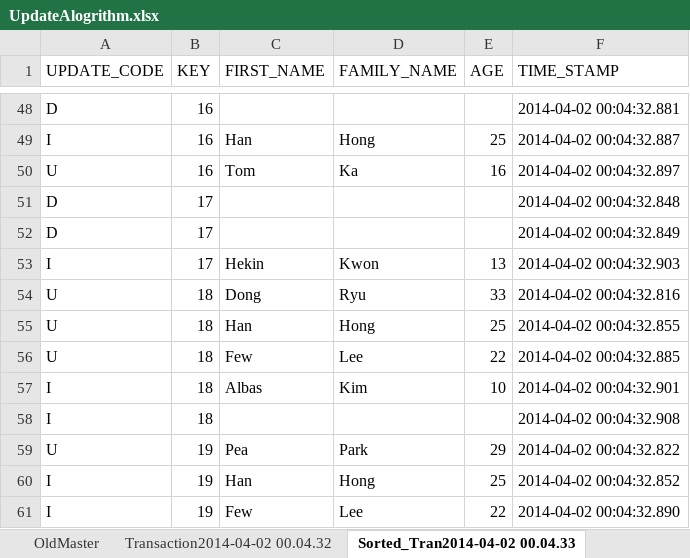
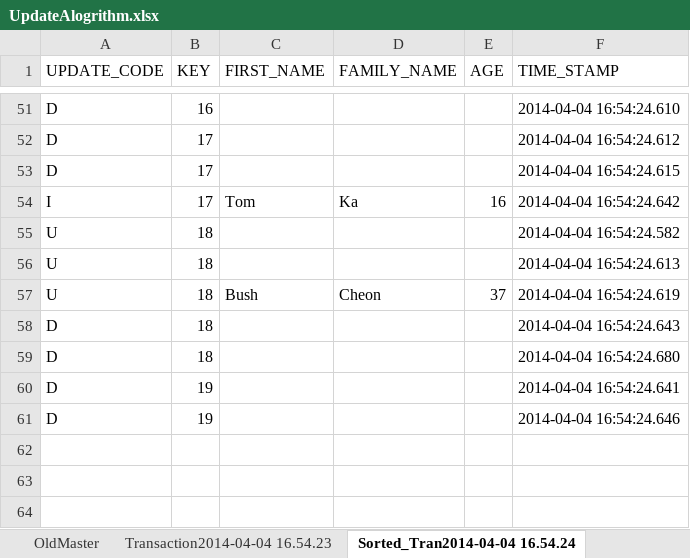
Before and after one commit to Francis0121/homework.3.1, an Excel workbook: FileStructure/UpdateAlgorithm/UpdateAlogrithm.xlsx, sheet Sorted_Tran2014-04-04 16.54.24, drawn as a sheet; only a part is shown, gaps mark what is left out; values as stored, in another font and other column widths than the file's, no borders; removed rows and columns are numbered as before the commit, all else as after; the diff covers the shown part only; the diff names each change by its address in the sheet, - before the commit and + after, or states it on an @@ line.

```diff
--- a/FileStructure/UpdateAlgorithm/UpdateAlogrithm.xlsx (sheet Sorted_Tran2014-04-04 16.54.24)
+++ b/FileStructure/UpdateAlgorithm/UpdateAlogrithm.xlsx (sheet Sorted_Tran2014-04-04 16.54.24)
-sheet tab: Transaction2014-04-02 00.04.32
+sheet tab: Transaction2014-04-04 16.54.23
-sheet tab: Sorted_Tran2014-04-02 00.04.33
+sheet tab: Sorted_Tran2014-04-04 16.54.24
-F51 (TIME_STAMP): 2014-04-02 00:04:32.881
+F51 (TIME_STAMP): 2014-04-04 16:54:24.610
-row 49: I | 16 | Han | Hong | 25 | 2014-04-02 00:04:32.887
-row 50: U | 16 | Tom | Ka | 16 | 2014-04-02 00:04:32.897
-F52 (TIME_STAMP): 2014-04-02 00:04:32.848
+F52 (TIME_STAMP): 2014-04-04 16:54:24.612
-F53 (TIME_STAMP): 2014-04-02 00:04:32.849
+F53 (TIME_STAMP): 2014-04-04 16:54:24.615
-C54 (FIRST_NAME): Hekin
+C54 (FIRST_NAME): Tom
-D54 (FAMILY_NAME): Kwon
+D54 (FAMILY_NAME): Ka
-E54 (AGE): 13
+E54 (AGE): 16
-F54 (TIME_STAMP): 2014-04-02 00:04:32.903
+F54 (TIME_STAMP): 2014-04-04 16:54:24.642
-C55 (FIRST_NAME): Dong
+C55 (FIRST_NAME): (empty)
-D55 (FAMILY_NAME): Ryu
+D55 (FAMILY_NAME): (empty)
-E55 (AGE): 33
+E55 (AGE): (empty)
-F55 (TIME_STAMP): 2014-04-02 00:04:32.816
+F55 (TIME_STAMP): 2014-04-04 16:54:24.582
-C56 (FIRST_NAME): Han
+C56 (FIRST_NAME): (empty)
-D56 (FAMILY_NAME): Hong
+D56 (FAMILY_NAME): (empty)
-E56 (AGE): 25
+E56 (AGE): (empty)
-F56 (TIME_STAMP): 2014-04-02 00:04:32.855
+F56 (TIME_STAMP): 2014-04-04 16:54:24.613
-C57 (FIRST_NAME): Few
+C57 (FIRST_NAME): Bush
-D57 (FAMILY_NAME): Lee
+D57 (FAMILY_NAME): Cheon
-E57 (AGE): 22
+E57 (AGE): 37
-F57 (TIME_STAMP): 2014-04-02 00:04:32.885
+F57 (TIME_STAMP): 2014-04-04 16:54:24.619
-row 57: I | 18 | Albas | Kim | 10 | 2014-04-02 00:04:32.901
-row 58: I | 18 |  |  |  | 2014-04-02 00:04:32.908
-row 59: U | 19 | Pea | Park | 29 | 2014-04-02 00:04:32.822
-row 60: I | 19 | Han | Hong | 25 | 2014-04-02 00:04:32.852
-row 61: I | 19 | Few | Lee | 22 | 2014-04-02 00:04:32.890
+row 58: D | 18 |  |  |  | 2014-04-04 16:54:24.643
+row 59: D | 18 |  |  |  | 2014-04-04 16:54:24.680
+row 60: D | 19 |  |  |  | 2014-04-04 16:54:24.641
+row 61: D | 19 |  |  |  | 2014-04-04 16:54:24.646
```
Also changed, not shown: 28 added rows, 25 removed rows and 45 edited cells elsewhere in this sheet, sheet Transaction2014-04-04 16.54.23, sheet NewMaster2014-04-04 16.54.25, other sheet tabs, 10 other files.
